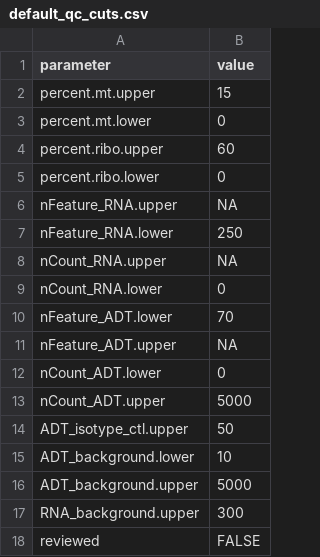
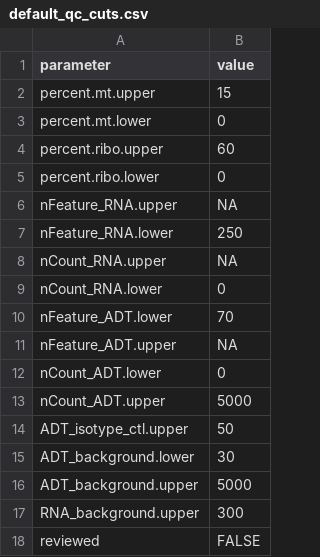
Before and after one commit to UCSF-DSCOLAB/data_processing_pipelines, a CSV file: single_cell_RNAseq/example-inputs/default_qc_cuts.csv, drawn as a sheet.

```diff
--- a/single_cell_RNAseq/example-inputs/default_qc_cuts.csv
+++ b/single_cell_RNAseq/example-inputs/default_qc_cuts.csv
@@ -14,3 +14,3 @@ nCount_ADT.upper,5000
 ADT_isotype_ctl.upper,50
-ADT_background.lower,10
+ADT_background.lower,30
 ADT_background.upper,5000
```
Also changed, not shown: 2 other files.
